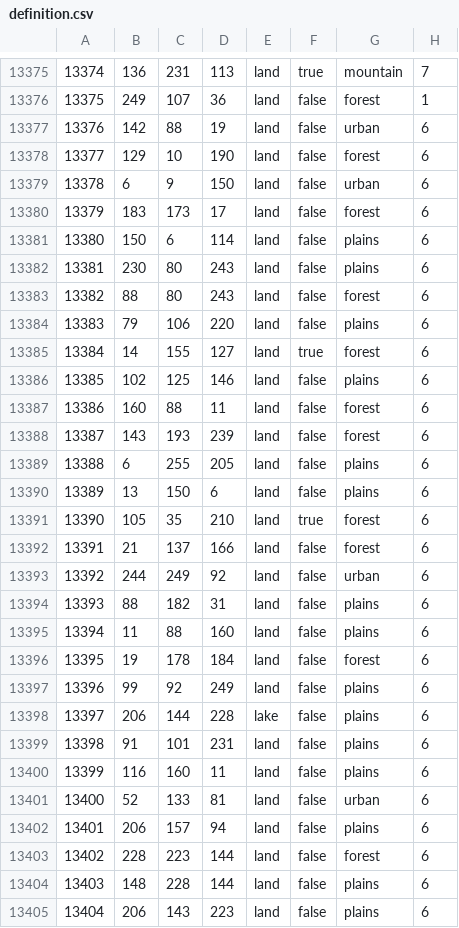
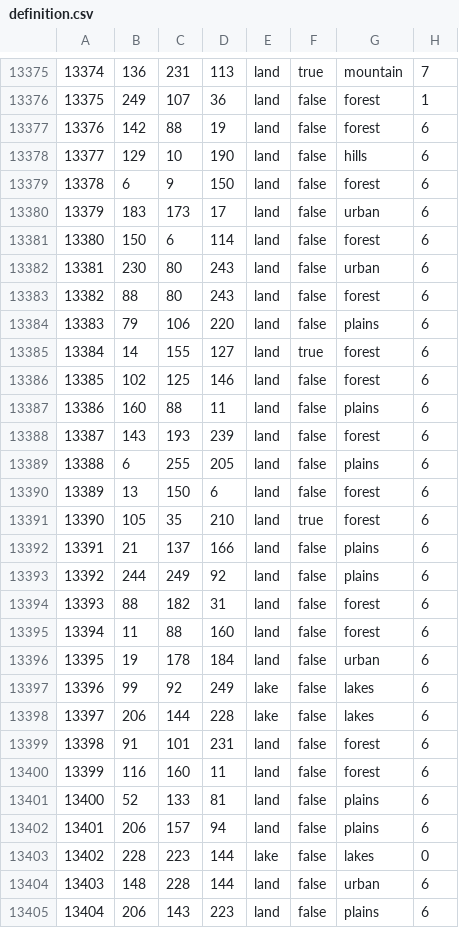
Before and after one commit to groupleader521/touhou114bate, a CSV file: map/definition.csv, drawn as a sheet; only a part is shown, gaps mark what is left out; the diff covers the shown part only.

Commit message:
Fix terrain. These were broken in 60f703e and 99d5629. It was especially bad for Misty Lake, which troops could walk over.

```diff
--- a/map/definition.csv
+++ b/map/definition.csv
@@ -13376,8 +13376,8 @@
 13375;249;107;36;land;false;forest;1
-13376;142;88;19;land;false;urban;6
-13377;129;10;190;land;false;forest;6
-13378;6;9;150;land;false;urban;6
-13379;183;173;17;land;false;forest;6
-13380;150;6;114;land;false;plains;6
-13381;230;80;243;land;false;plains;6
+13376;142;88;19;land;false;forest;6
+13377;129;10;190;land;false;hills;6
+13378;6;9;150;land;false;forest;6
+13379;183;173;17;land;false;urban;6
+13380;150;6;114;land;false;forest;6
+13381;230;80;243;land;false;urban;6
 13382;88;80;243;land;false;forest;6
@@ -13385,21 +13385,21 @@
 13384;14;155;127;land;true;forest;6
-13385;102;125;146;land;false;plains;6
-13386;160;88;11;land;false;forest;6
+13385;102;125;146;land;false;forest;6
+13386;160;88;11;land;false;plains;6
 13387;143;193;239;land;false;forest;6
 13388;6;255;205;land;false;plains;6
-13389;13;150;6;land;false;plains;6
+13389;13;150;6;land;false;forest;6
 13390;105;35;210;land;true;forest;6
-13391;21;137;166;land;false;forest;6
-13392;244;249;92;land;false;urban;6
-13393;88;182;31;land;false;plains;6
-13394;11;88;160;land;false;plains;6
-13395;19;178;184;land;false;forest;6
-13396;99;92;249;land;false;plains;6
-13397;206;144;228;lake;false;plains;6
-13398;91;101;231;land;false;plains;6
-13399;116;160;11;land;false;plains;6
-13400;52;133;81;land;false;urban;6
+13391;21;137;166;land;false;plains;6
+13392;244;249;92;land;false;plains;6
+13393;88;182;31;land;false;forest;6
+13394;11;88;160;land;false;forest;6
+13395;19;178;184;land;false;urban;6
+13396;99;92;249;lake;false;lakes;6
+13397;206;144;228;lake;false;lakes;6
+13398;91;101;231;land;false;forest;6
+13399;116;160;11;land;false;forest;6
+13400;52;133;81;land;false;plains;6
 13401;206;157;94;land;false;plains;6
-13402;228;223;144;land;false;forest;6
-13403;148;228;144;land;false;plains;6
+13402;228;223;144;lake;false;lakes;0
+13403;148;228;144;land;false;urban;6
 13404;206;143;223;land;false;plains;6
```
Also changed, not shown: 78 edited cells elsewhere in this file.
